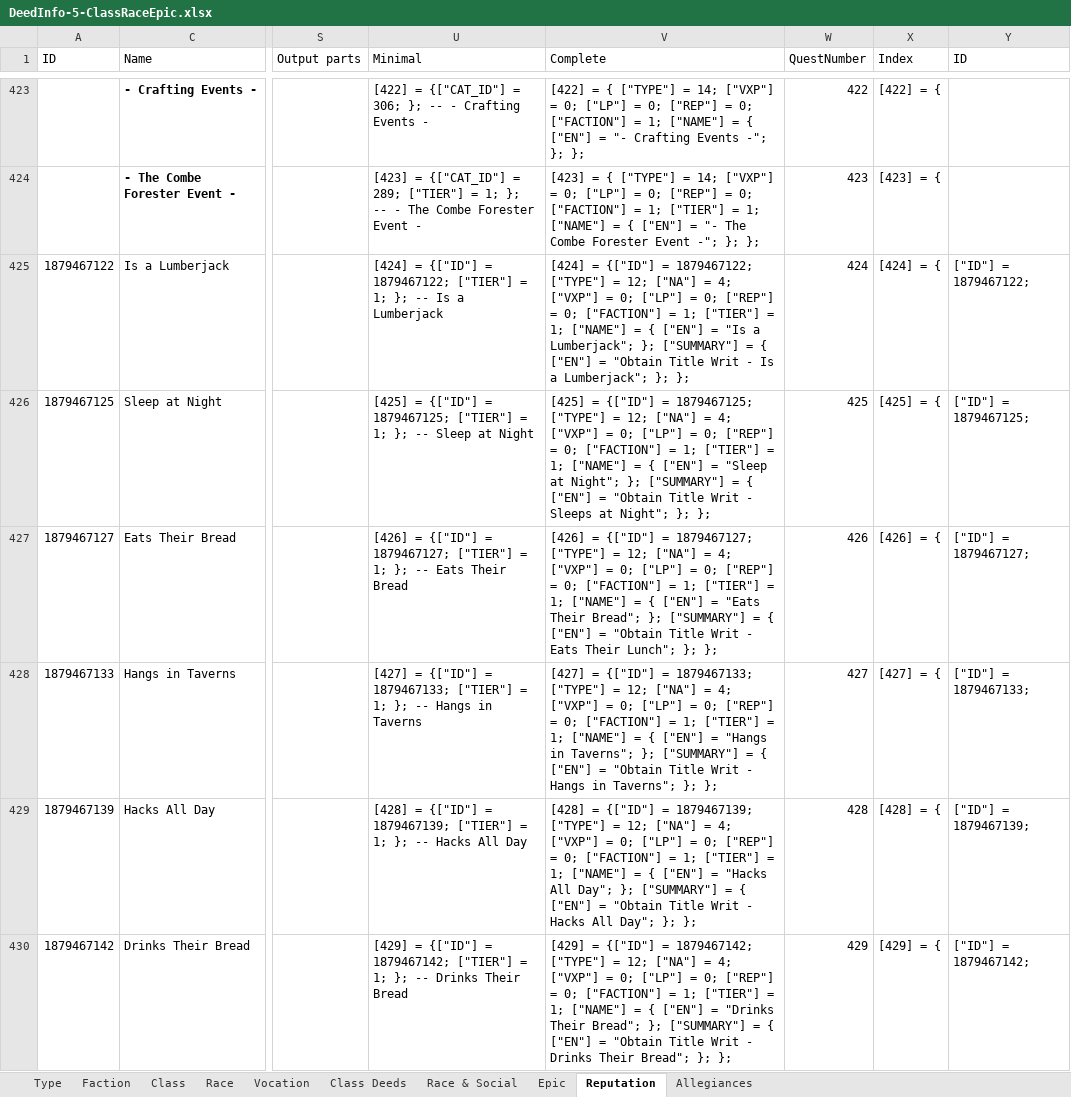
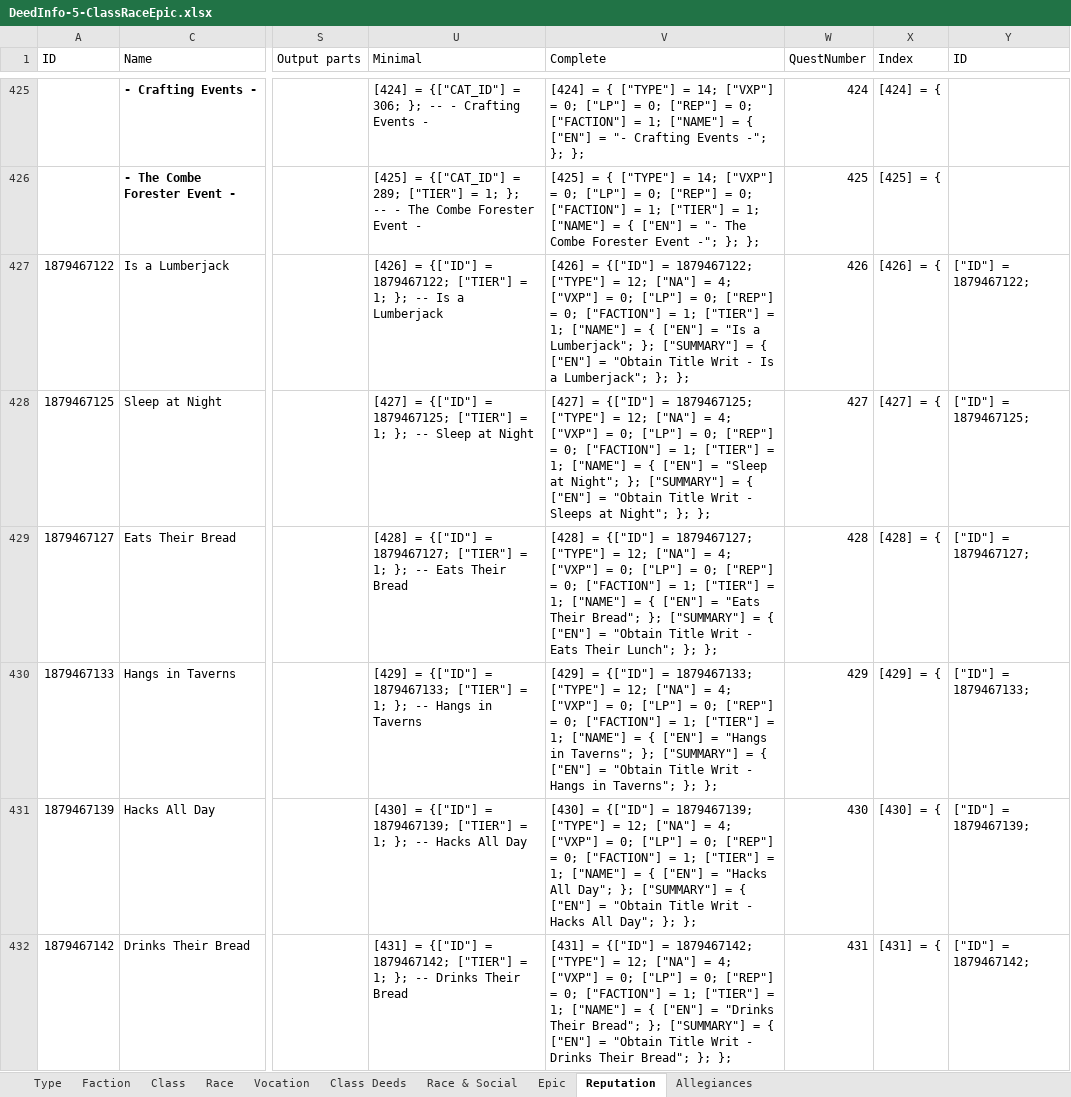
Before and after one commit to b414213562/DeedTracker, an Excel workbook: _SourceFiles/DeedInfo-5-ClassRaceEpic.xlsx, sheet Reputation, drawn as a sheet; only a part is shown, gaps mark what is left out; values as stored, in another font and other column widths than the file's, no borders; conditional formats not drawn; addresses are those after the commit; the diff covers the shown part only; the diff names each change by its address in the sheet, - before the commit and + after, or states it on an @@ line.

```diff
--- a/_SourceFiles/DeedInfo-5-ClassRaceEpic.xlsx (sheet Reputation)
+++ b/_SourceFiles/DeedInfo-5-ClassRaceEpic.xlsx (sheet Reputation)
-U425 (Minimal): [422] = {["CAT_ID"]…
+U425 (Minimal): [424] = {["CAT_ID"]…
-V425 (Complete): [422] = {…
+V425 (Complete): [424] = {…
-W425 (QuestNumber): 422
+W425 (QuestNumber): 424
-X425 (Index): [422] = {
+X425 (Index): [424] = {
-U426 (Minimal): [423] = {["CAT_ID"]…
+U426 (Minimal): [425] = {["CAT_ID"]…
-V426 (Complete): [423] = {…
+V426 (Complete): [425] = {…
-W426 (QuestNumber): 423
+W426 (QuestNumber): 425
-X426 (Index): [423] = {
+X426 (Index): [425] = {
-U427 (Minimal): [424] = {["ID"]…
+U427 (Minimal): [426] = {["ID"]…
-V427 (Complete): [424] = {["ID"]…
+V427 (Complete): [426] = {["ID"]…
-W427 (QuestNumber): 424
+W427 (QuestNumber): 426
-X427 (Index): [424] = {
+X427 (Index): [426] = {
-U428 (Minimal): [425] = {["ID"]…
+U428 (Minimal): [427] = {["ID"]…
-V428 (Complete): [425] = {["ID"]…
+V428 (Complete): [427] = {["ID"]…
-W428 (QuestNumber): 425
+W428 (QuestNumber): 427
-X428 (Index): [425] = {
+X428 (Index): [427] = {
-U429 (Minimal): [426] = {["ID"]…
+U429 (Minimal): [428] = {["ID"]…
-V429 (Complete): [426] = {["ID"]…
+V429 (Complete): [428] = {["ID"]…
-W429 (QuestNumber): 426
+W429 (QuestNumber): 428
-X429 (Index): [426] = {
+X429 (Index): [428] = {
-U430 (Minimal): [427] = {["ID"]…
+U430 (Minimal): [429] = {["ID"]…
-V430 (Complete): [427] = {["ID"]…
+V430 (Complete): [429] = {["ID"]…
-W430 (QuestNumber): 427
+W430 (QuestNumber): 429
-X430 (Index): [427] = {
+X430 (Index): [429] = {
-U431 (Minimal): [428] = {["ID"]…
+U431 (Minimal): [430] = {["ID"]…
-V431 (Complete): [428] = {["ID"]…
+V431 (Complete): [430] = {["ID"]…
-W431 (QuestNumber): 428
+W431 (QuestNumber): 430
-X431 (Index): [428] = {
+X431 (Index): [430] = {
-U432 (Minimal): [429] = {["ID"]…
+U432 (Minimal): [431] = {["ID"]…
-V432 (Complete): [429] = {["ID"]…
+V432 (Complete): [431] = {["ID"]…
-W432 (QuestNumber): 429
+W432 (QuestNumber): 431
-X432 (Index): [429] = {
+X432 (Index): [431] = {
```
Also changed, not shown: 12 added rows and 300 edited cells elsewhere in this sheet, formulas that keep their value, _SourceFiles/DeedInfo-10-Haradwaith.xlsx, 19 other files.
